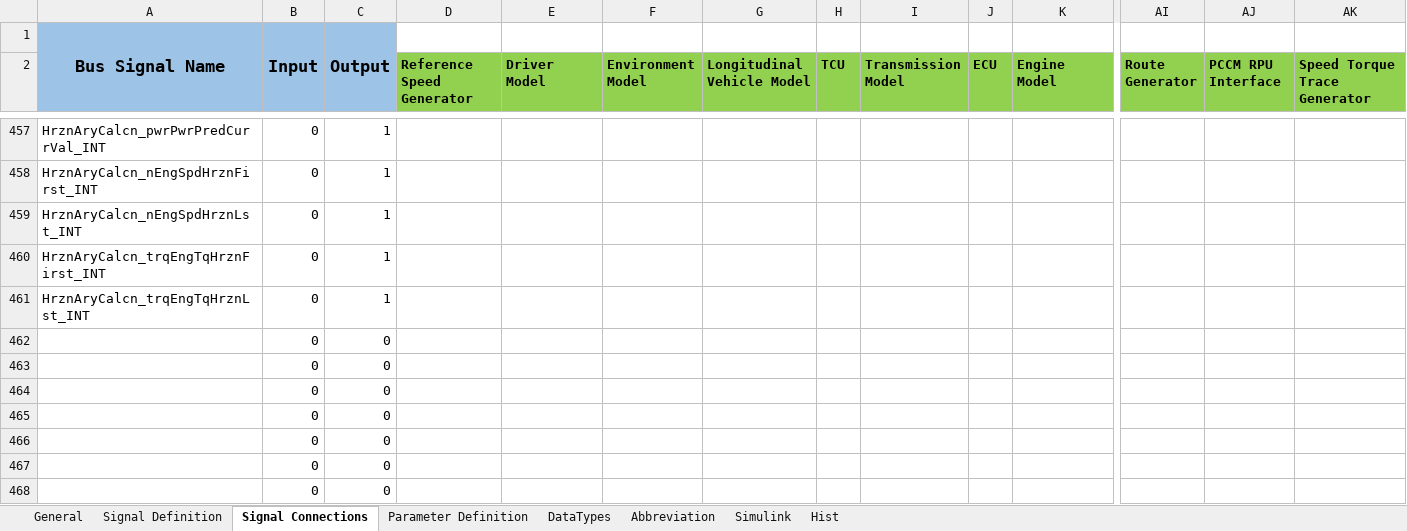
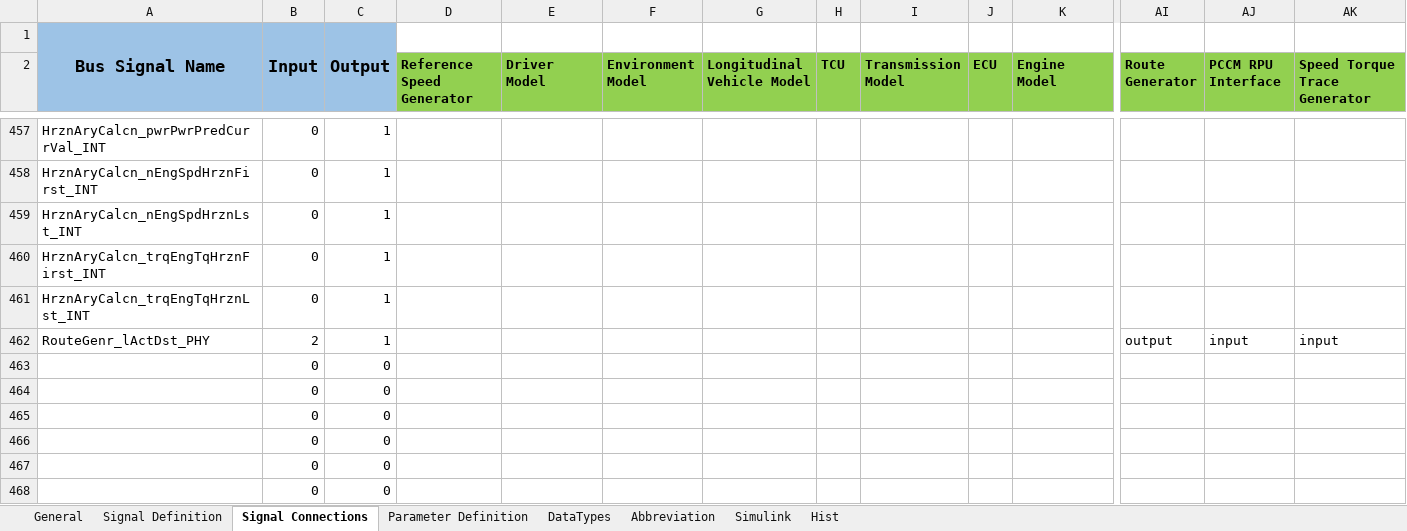
Before and after one commit to eozatay/optitruck_simulator, an Excel workbook: Environment_Specification.xlsm, sheet Signal Connections, drawn as a sheet; only a part is shown, gaps mark what is left out; values as stored, in another font and other column widths than the file's, no borders; charts and pictures not drawn; removed rows and columns are numbered as before the commit, all else as after; rows hold the shown columns only; the diff names each change by its address in the sheet, - before the commit and + after, or states it on an @@ line.

Commit message:
Actual distance signal is added

```diff
--- a/Environment_Specification.xlsm (sheet Signal Connections)
+++ b/Environment_Specification.xlsm (sheet Signal Connections)
-row 462:  | 0 | 0
+row 462: RouteGenr_lActDst_PHY | 2 | 1 |  |  |  |  |  |  |  |  | output | input | input
```
Also changed, not shown: sheet Signal Definition, sheet Hist, charts or pictures.
